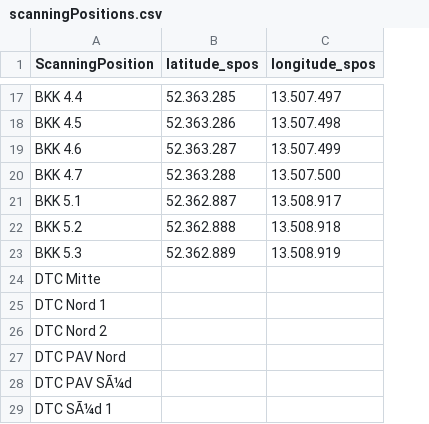
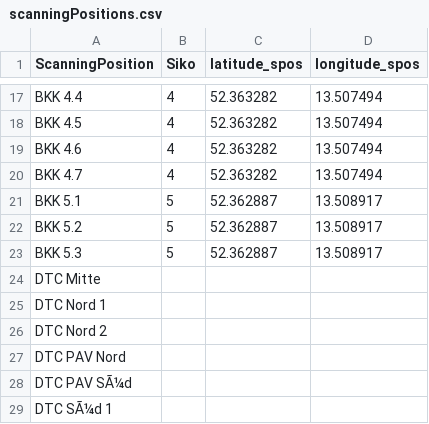
Before and after one commit to italyboy2012/bi-project, a CSV file: data/scanningPositions.csv, drawn as a sheet; only a part is shown, gaps mark what is left out; addresses are those after the commit; the diff covers the shown part only; the diff names each change by its address in the sheet, - before the commit and + after, or states it on an @@ line.

```diff
--- a/data/scanningPositions.csv
+++ b/data/scanningPositions.csv
+column B (Siko), rows 17-23: 4 | 4 | 4 | 4 | 5 | 5 | 5
-C17 (latitude_spos): 52.363.285
+C17 (latitude_spos): 52.363282
-D17 (longitude_spos): 13.507.497
+D17 (longitude_spos): 13.507494
-C18 (latitude_spos): 52.363.286
+C18 (latitude_spos): 52.363282
-D18 (longitude_spos): 13.507.498
+D18 (longitude_spos): 13.507494
-C19 (latitude_spos): 52.363.287
+C19 (latitude_spos): 52.363282
-D19 (longitude_spos): 13.507.499
+D19 (longitude_spos): 13.507494
-C20 (latitude_spos): 52.363.288
+C20 (latitude_spos): 52.363282
-D20 (longitude_spos): 13.507.500
+D20 (longitude_spos): 13.507494
-C21 (latitude_spos): 52.362.887
+C21 (latitude_spos): 52.362887
-D21 (longitude_spos): 13.508.917
+D21 (longitude_spos): 13.508917
-C22 (latitude_spos): 52.362.888
+C22 (latitude_spos): 52.362887
-D22 (longitude_spos): 13.508.918
+D22 (longitude_spos): 13.508917
-C23 (latitude_spos): 52.362.889
+C23 (latitude_spos): 52.362887
-D23 (longitude_spos): 13.508.919
+D23 (longitude_spos): 13.508917
```
Also changed, not shown: 30 edited cells elsewhere in this file, 10 other files.
